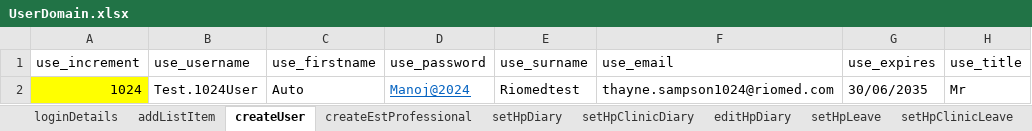
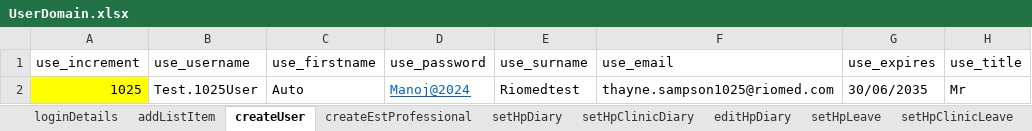
Before and after one commit to manojvyavahare27/C4Automation, an Excel workbook: ExcelFiles/UserDomain.xlsx, sheet createUser, drawn as a sheet; only a part is shown; values as stored, in another font and other column widths than the file's, no borders; the diff names each change by its address in the sheet, - before the commit and + after, or states it on an @@ line.

Commit message:
User excel

```diff
--- a/ExcelFiles/UserDomain.xlsx (sheet createUser)
+++ b/ExcelFiles/UserDomain.xlsx (sheet createUser)
-A2 (use_increment): 1024
+A2 (use_increment): 1025
-B2 (use_username): Test.1024User
+B2 (use_username): Test.1025User
-F2 (use_email): thayne.sampson1024@riomed.com
+F2 (use_email): thayne.sampson1025@riomed.com
```
